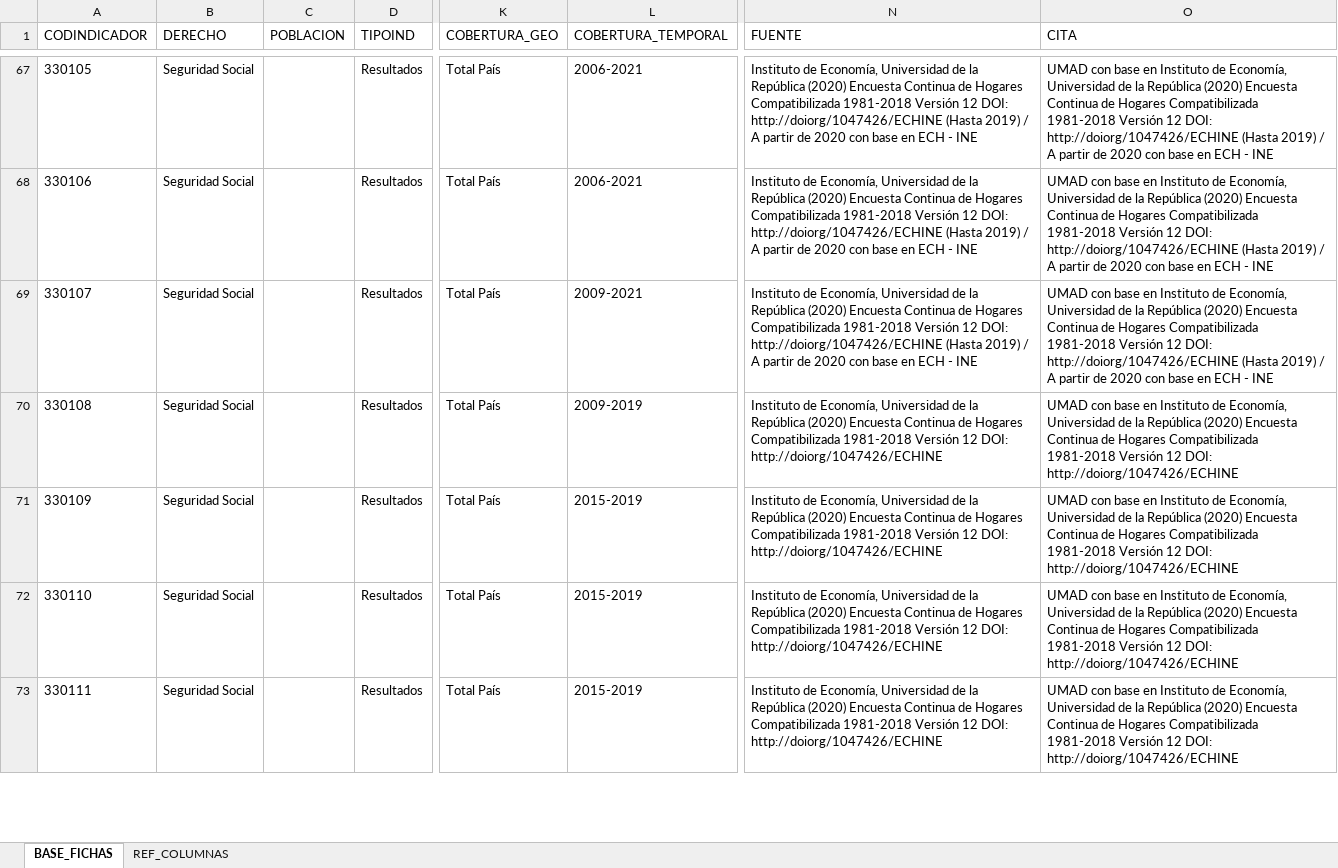
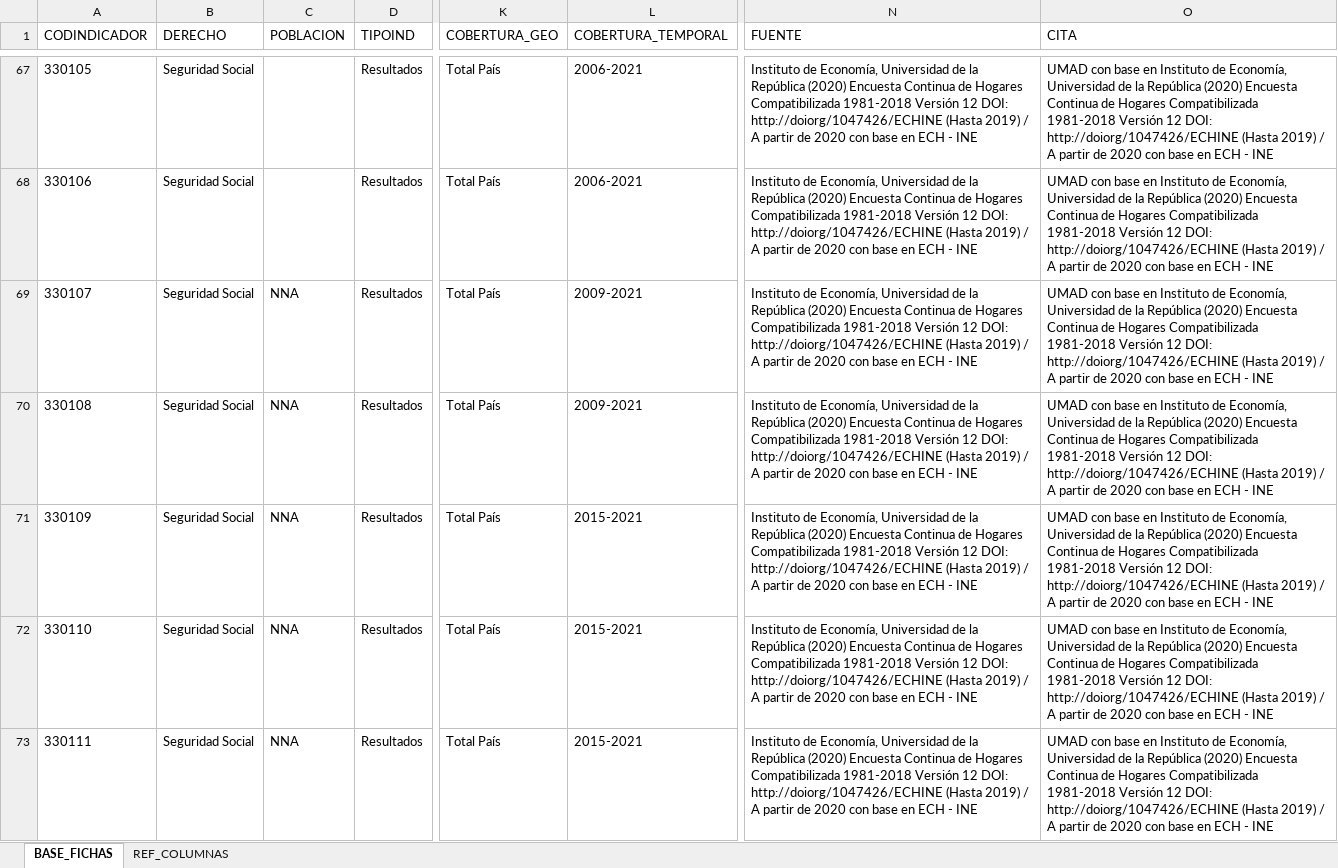
Before and after one commit to UMAD-FCS/DESCA-app, an Excel workbook: Data/Base_fichas_indicadores.xlsx, sheet BASE_FICHAS, drawn as a sheet; only a part is shown, gaps mark what is left out; values as stored, in another font and other column widths than the file's, no borders; the diff covers the shown part only; the diff names each change by its address in the sheet, - before the commit and + after, or states it on an @@ line.

```diff
--- a/Data/Base_fichas_indicadores.xlsx (sheet BASE_FICHAS)
+++ b/Data/Base_fichas_indicadores.xlsx (sheet BASE_FICHAS)
-C69:C73 (POBLACION): (empty)
+C69:C73 (POBLACION): NNA
-L70 (COBERTURA_TEMPORAL): 2009-2019
+L70 (COBERTURA_TEMPORAL): 2009-2021
-N70:N73 (FUENTE): …DOI: http://doiorg/1047426/ECHINE
+N70:N73 (FUENTE): …DOI: http://doiorg/1047426/ECHINE (Hasta 2019) / A partir de 2020 con base en ECH - INE
-O70:O73 (CITA): …DOI: http://doiorg/1047426/ECHINE
+O70:O73 (CITA): …DOI: http://doiorg/1047426/ECHINE (Hasta 2019) / A partir de 2020 con base en ECH - INE
-L71:L73 (COBERTURA_TEMPORAL): 2015-2019
+L71:L73 (COBERTURA_TEMPORAL): 2015-2021
```
Also changed, not shown: 15 edited cells elsewhere in this sheet, 1 other file.
